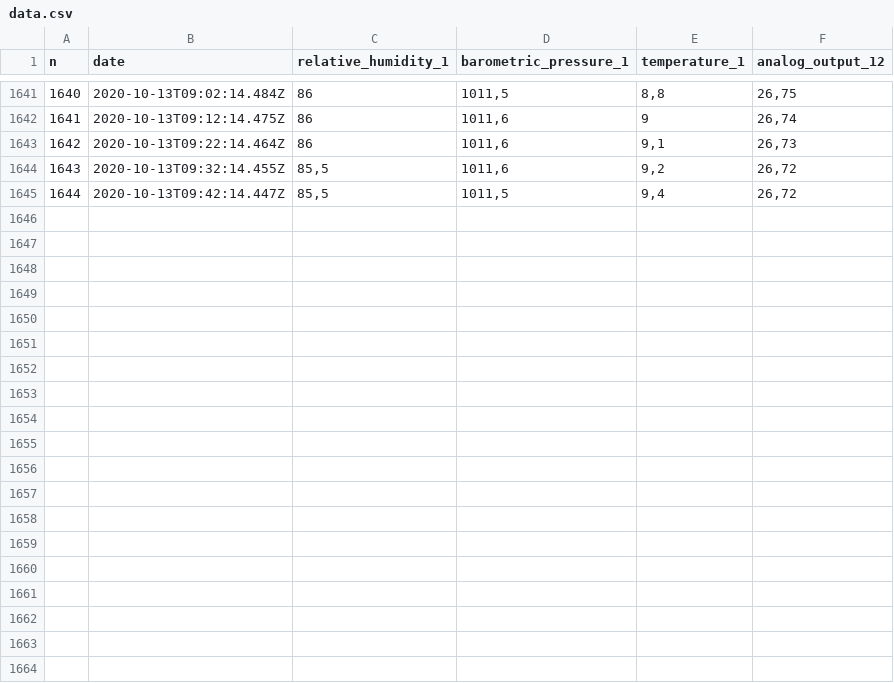
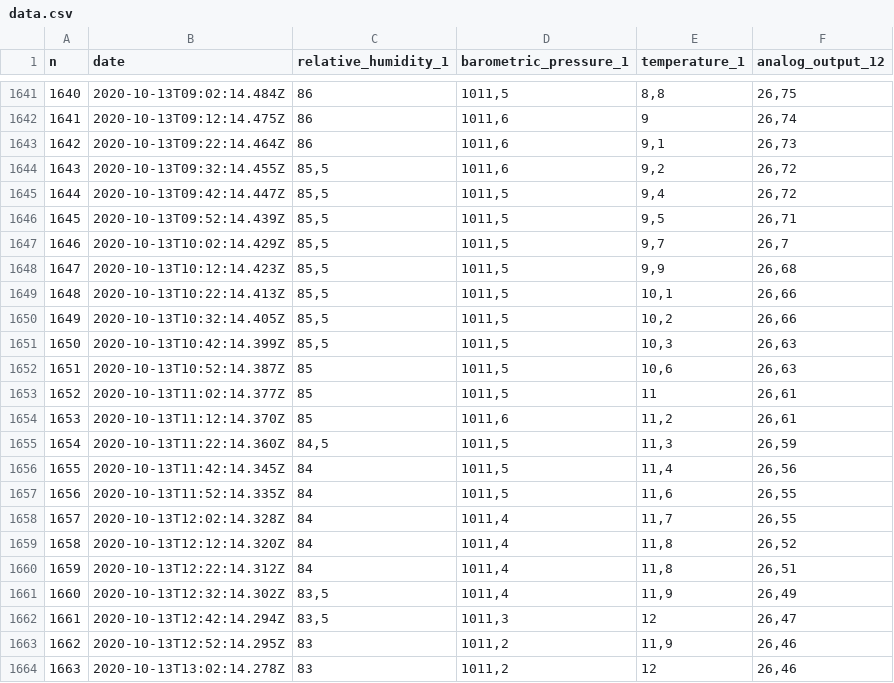
Before and after one commit to wasalm/beehive-monitor, a CSV file: v3/linear-regression/data.csv, drawn as a sheet; only a part is shown, gaps mark what is left out; the diff covers the shown part only; the diff names each change by its address in the sheet, - before the commit and + after, or states it on an @@ line.

Commit message:
updated linear regression

```diff
--- a/v3/linear-regression/data.csv
+++ b/v3/linear-regression/data.csv
+row 1646: 1645 | 2020-10-13T09:52:14.439Z | 85,5 | 1011,5 | 9,5 | 26,71
+row 1647: 1646 | 2020-10-13T10:02:14.429Z | 85,5 | 1011,5 | 9,7 | 26,7
+row 1648: 1647 | 2020-10-13T10:12:14.423Z | 85,5 | 1011,5 | 9,9 | 26,68
+row 1649: 1648 | 2020-10-13T10:22:14.413Z | 85,5 | 1011,5 | 10,1 | 26,66
+row 1650: 1649 | 2020-10-13T10:32:14.405Z | 85,5 | 1011,5 | 10,2 | 26,66
+row 1651: 1650 | 2020-10-13T10:42:14.399Z | 85,5 | 1011,5 | 10,3 | 26,63
+row 1652: 1651 | 2020-10-13T10:52:14.387Z | 85 | 1011,5 | 10,6 | 26,63
+row 1653: 1652 | 2020-10-13T11:02:14.377Z | 85 | 1011,5 | 11 | 26,61
+row 1654: 1653 | 2020-10-13T11:12:14.370Z | 85 | 1011,6 | 11,2 | 26,61
+row 1655: 1654 | 2020-10-13T11:22:14.360Z | 84,5 | 1011,5 | 11,3 | 26,59
+row 1656: 1655 | 2020-10-13T11:42:14.345Z | 84 | 1011,5 | 11,4 | 26,56
+row 1657: 1656 | 2020-10-13T11:52:14.335Z | 84 | 1011,5 | 11,6 | 26,55
+row 1658: 1657 | 2020-10-13T12:02:14.328Z | 84 | 1011,4 | 11,7 | 26,55
+row 1659: 1658 | 2020-10-13T12:12:14.320Z | 84 | 1011,4 | 11,8 | 26,52
+row 1660: 1659 | 2020-10-13T12:22:14.312Z | 84 | 1011,4 | 11,8 | 26,51
+row 1661: 1660 | 2020-10-13T12:32:14.302Z | 83,5 | 1011,4 | 11,9 | 26,49
+row 1662: 1661 | 2020-10-13T12:42:14.294Z | 83,5 | 1011,3 | 12 | 26,47
+row 1663: 1662 | 2020-10-13T12:52:14.295Z | 83 | 1011,2 | 11,9 | 26,46
+row 1664: 1663 | 2020-10-13T13:02:14.278Z | 83 | 1011,2 | 12 | 26,46
```
Also changed, not shown: 9 added rows elsewhere in this file, 2 other files.
